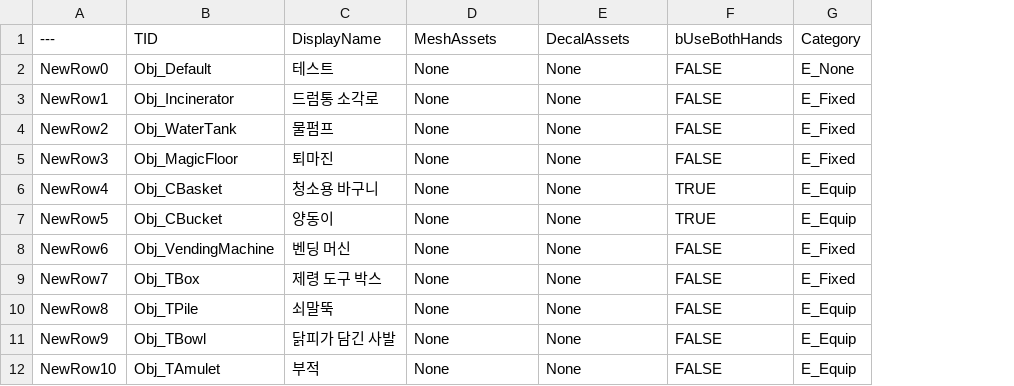
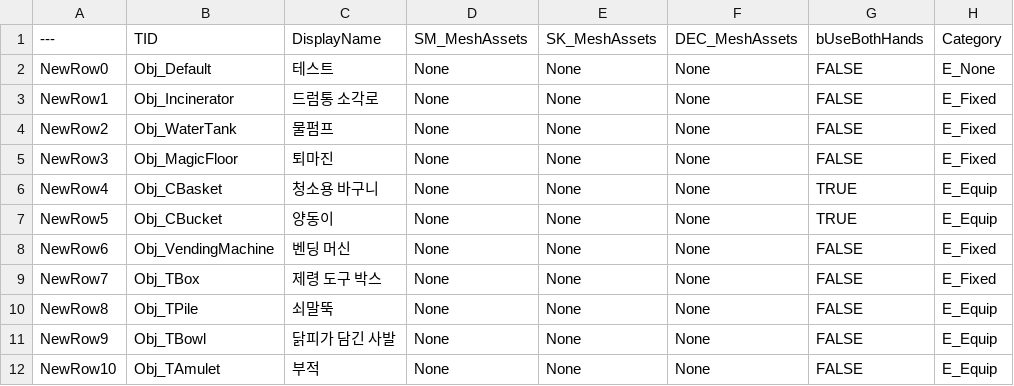
Before and after one commit to lkh7764/GOCLEAN_personal, a CSV file: Content/LKH/DT_CSV/[CSV]DT_GObject.csv, drawn as a sheet; only a part is shown; the diff names each change by its address in the sheet, - before the commit and + after, or states it on an @@ line.

Commit message:
[FIX] Fix datatables
- Object datatable: Add SK_AssetMesh
- Map datatable: Edit and add row

```diff
--- a/Content/LKH/DT_CSV/[CSV]DT_GObject.csv
+++ b/Content/LKH/DT_CSV/[CSV]DT_GObject.csv
+column F (DEC_MeshAssets), rows 2-12: all None
-D1: MeshAssets
+D1: SM_MeshAssets
-E1: DecalAssets
+E1: SK_MeshAssets
```
Also changed, not shown: 3 other files.
